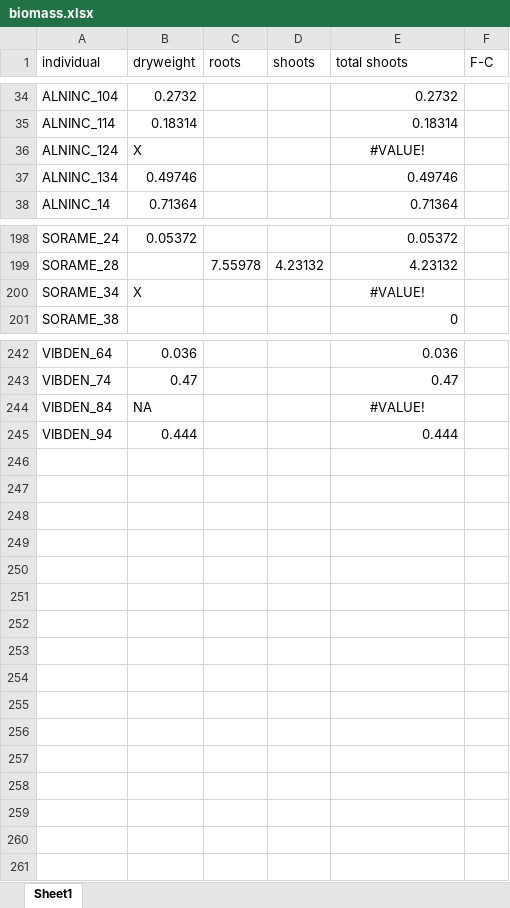
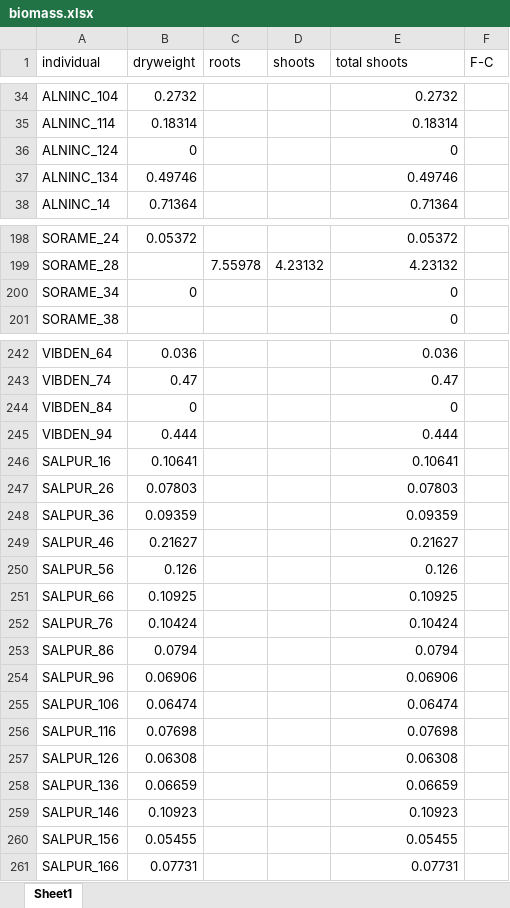
Before and after one commit to cchambe12/chillfreeze, an Excel workbook: data/biomass.xlsx, sheet Sheet1, drawn as a sheet; only a part is shown, gaps mark what is left out; values as stored, in another font and other column widths than the file's, no borders; the diff covers the shown part only; the diff names each change by its address in the sheet, - before the commit and + after, or states it on an @@ line.

Commit message:
updating biomass

```diff
--- a/data/biomass.xlsx (sheet Sheet1)
+++ b/data/biomass.xlsx (sheet Sheet1)
-B36 (dryweight): X
+B36 (dryweight): 0
-E36 (total shoots): #VALUE!
+E36 (total shoots): 0
-E36 alignment: center
+E36 alignment: right
-B200 (dryweight): X
+B200 (dryweight): 0
-E200 (total shoots): #VALUE!
+E200 (total shoots): 0
-E200 alignment: center
+E200 alignment: right
-B244 (dryweight): NA
+B244 (dryweight): 0
-E244 (total shoots): #VALUE!
+E244 (total shoots): 0
-E244 alignment: center
+E244 alignment: right
+row 246: SALPUR_16 | 0.10641 |  |  | 0.10641
+row 247: SALPUR_26 | 0.07803 |  |  | 0.07803
+row 248: SALPUR_36 | 0.09359 |  |  | 0.09359
+row 249: SALPUR_46 | 0.21627 |  |  | 0.21627
+row 250: SALPUR_56 | 0.126 |  |  | 0.126
+row 251: SALPUR_66 | 0.10925 |  |  | 0.10925
+row 252: SALPUR_76 | 0.10424 |  |  | 0.10424
+row 253: SALPUR_86 | 0.0794 |  |  | 0.0794
+row 254: SALPUR_96 | 0.06906 |  |  | 0.06906
+row 255: SALPUR_106 | 0.06474 |  |  | 0.06474
+row 256: SALPUR_116 | 0.07698 |  |  | 0.07698
+row 257: SALPUR_126 | 0.06308 |  |  | 0.06308
+row 258: SALPUR_136 | 0.06659 |  |  | 0.06659
+row 259: SALPUR_146 | 0.10923 |  |  | 0.10923
+row 260: SALPUR_156 | 0.05455 |  |  | 0.05455
+row 261: SALPUR_166 | 0.07731 |  |  | 0.07731
```
Also changed, not shown: 32 edited cells elsewhere in this sheet.
